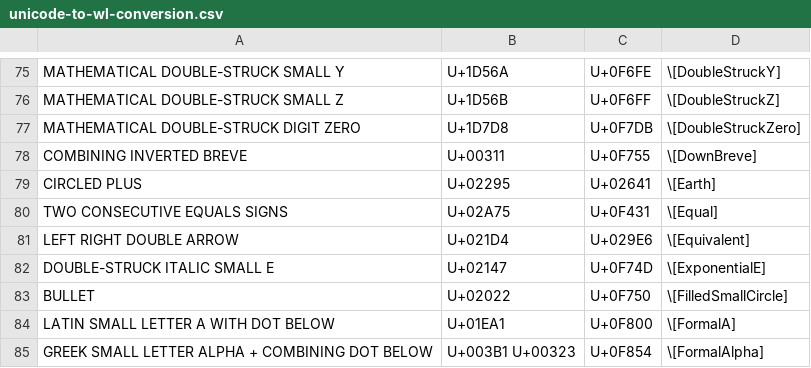
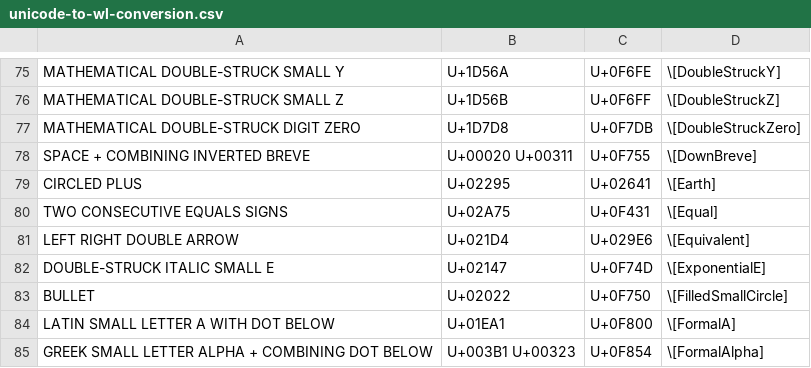
Before and after one commit to Mathics3/mathics-development-guide, a CSV file: resources/unicode-to-wl-conversion.csv, drawn as a sheet; only a part is shown, gaps mark what is left out; the diff names each change by its address in the sheet, - before the commit and + after, or states it on an @@ line.

Commit message:
Fixed issue with \[DownBreve]

```diff
--- a/resources/unicode-to-wl-conversion.csv
+++ b/resources/unicode-to-wl-conversion.csv
-A78: COMBINING INVERTED BREVE
+A78: SPACE + COMBINING INVERTED BREVE
-B78: U+00311
+B78: U+00020 U+00311
```
Also changed, not shown: resources/named-characters-data.csv, resources/wl-to-unicode-conversion.csv.
